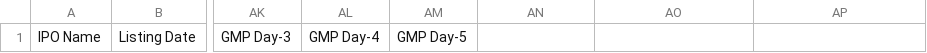
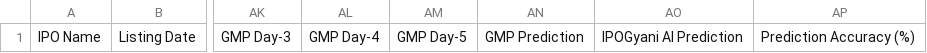
Before and after one commit to vishalsonawane2800-code/Gyani, a CSV file: data/listed-ipos/_template.csv, drawn as a sheet; only a part is shown, gaps mark what is left out; the diff names each change by its address in the sheet, - before the commit and + after, or states it on an @@ line.

```diff
--- a/data/listed-ipos/_template.csv
+++ b/data/listed-ipos/_template.csv
-AN1: (empty)
+AN1: GMP Prediction
-AO1: (empty)
+AO1: IPOGyani AI Prediction
-AP1: (empty)
+AP1: Prediction Accuracy (%)
```
Also changed, not shown: 7 other files.
